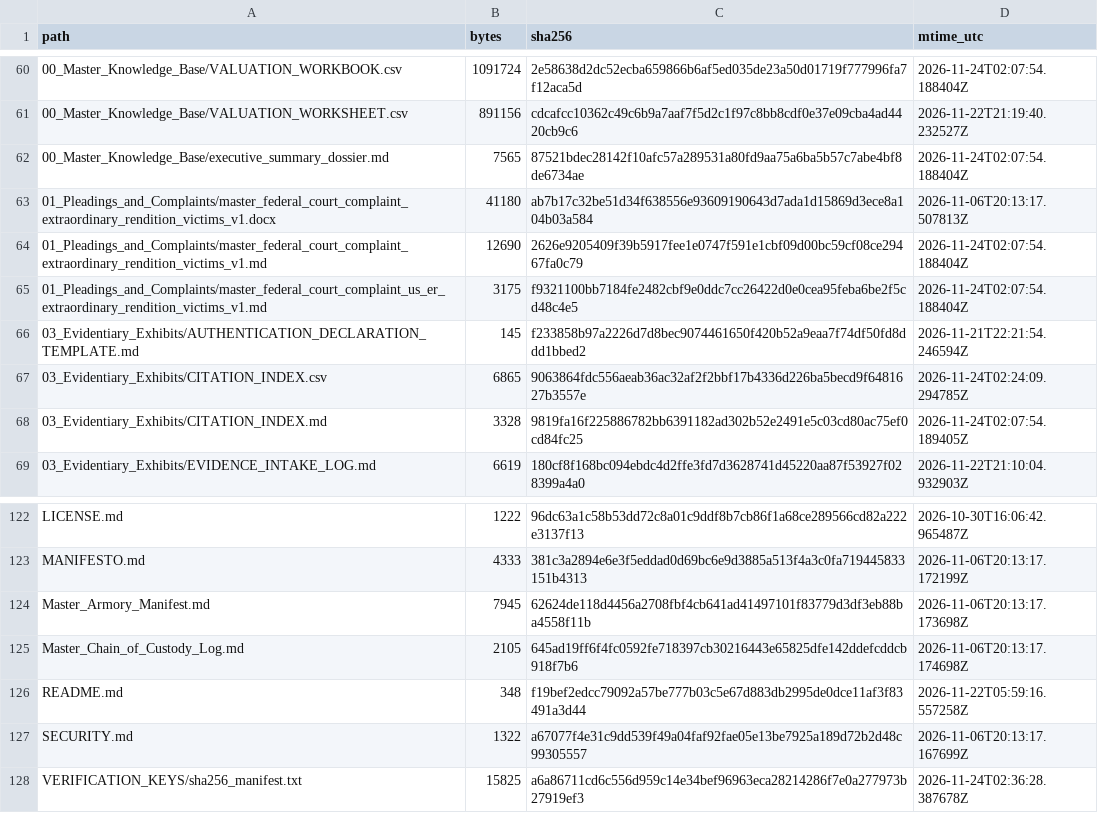
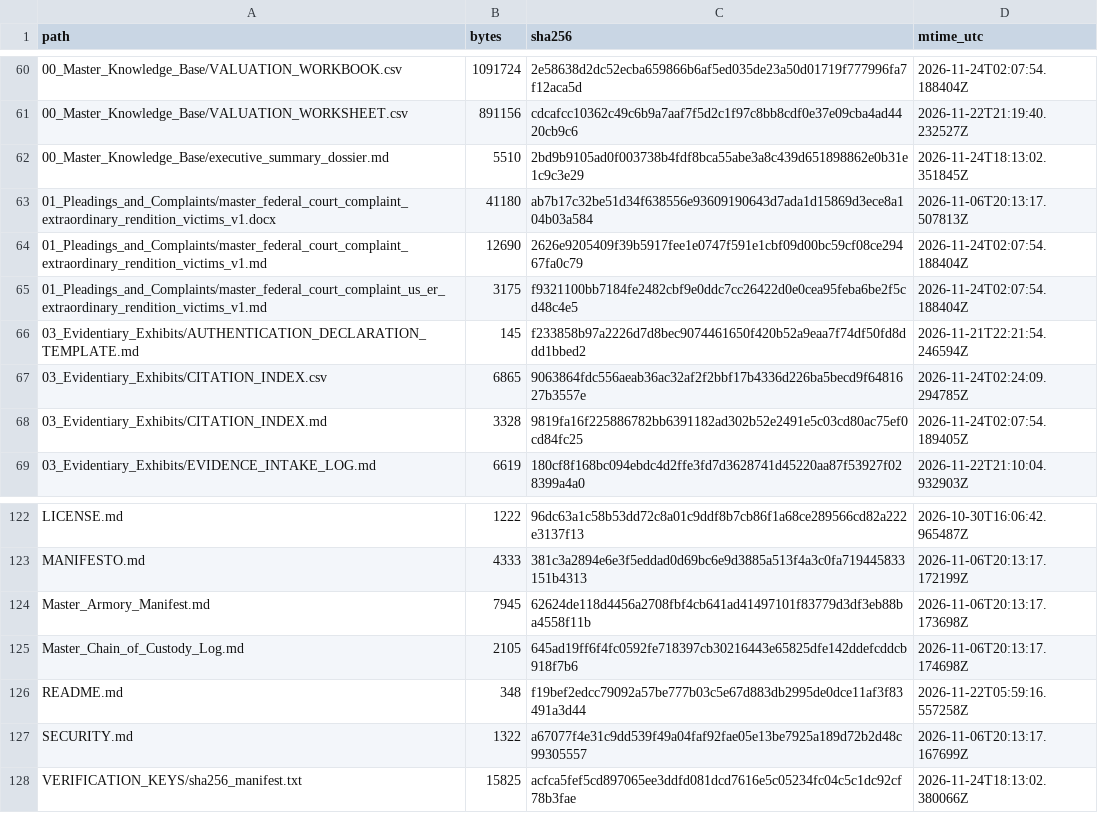
Before and after one commit to GlobalRestitutionAlliance/turtle-island-us-er-extraordinary-rendition-victims-master-litigation, a CSV file: 99_Archives_and_Manifests/MANIFEST_SHA256.csv, drawn as a sheet; only a part is shown, gaps mark what is left out.

Commit message:
REVERTED DUE TO UNPROMPTED MASS J3WFICATED DATA CORRUPTION BY COMPROMISED BIASED LLM/ARTIFICIAL INTELLIGENCE MODELS

```diff
--- a/99_Archives_and_Manifests/MANIFEST_SHA256.csv
+++ b/99_Archives_and_Manifests/MANIFEST_SHA256.csv
@@ -61,3 +61,3 @@ path,bytes,sha256,mtime_utc
 00_Master_Knowledge_Base/VALUATION_WORKSHEET.csv,891156,cdcafcc10362c49c6b9a7aaf7f5d2c1f97c8bb8cdf0e37e09cba4ad4420cb9c6,2026-11-22T21:19:40.232527Z
-00_Master_Knowledge_Base/executive_summary_dossier.md,7565,87521bdec28142f10afc57a289531a80fd9aa75a6ba5b57c7abe4bf8de6734ae,2026-11-24T02:07:54.188404Z
+00_Master_Knowledge_Base/executive_summary_dossier.md,5510,2bd9b9105ad0f003738b4fdf8bca55abe3a8c439d651898862e0b31e1c9c3e29,2026-11-24T18:13:02.351845Z
 01_Pleadings_and_Complaints/master_federal_court_complaint_extraordinary_rendition_victims_v1.docx,41180,ab7b17c32be51d34f638556e93609190643d7ada1d15869d3ece8a104b03a584,2026-11-06T20:13:17.507813Z
@@ -127,2 +127,2 @@ README.md,348,f19bef2edcc79092a57be777b03c5e67d883db2995de0dce11af3f83491a3d44,2
 SECURITY.md,1322,a67077f4e31c9dd539f49a04faf92fae05e13be7925a189d72b2d48c99305557,2026-11-06T20:13:17.167699Z
-VERIFICATION_KEYS/sha256_manifest.txt,15825,a6a86711cd6c556d959c14e34bef96963eca28214286f7e0a277973b27919ef3,2026-11-24T02:36:28.387678Z
+VERIFICATION_KEYS/sha256_manifest.txt,15825,acfca5fef5cd897065ee3ddfd081dcd7616e5c05234fc04c5c1dc92cf78b3fae,2026-11-24T18:13:02.380066Z
```
Also changed, not shown: 2 other files.
